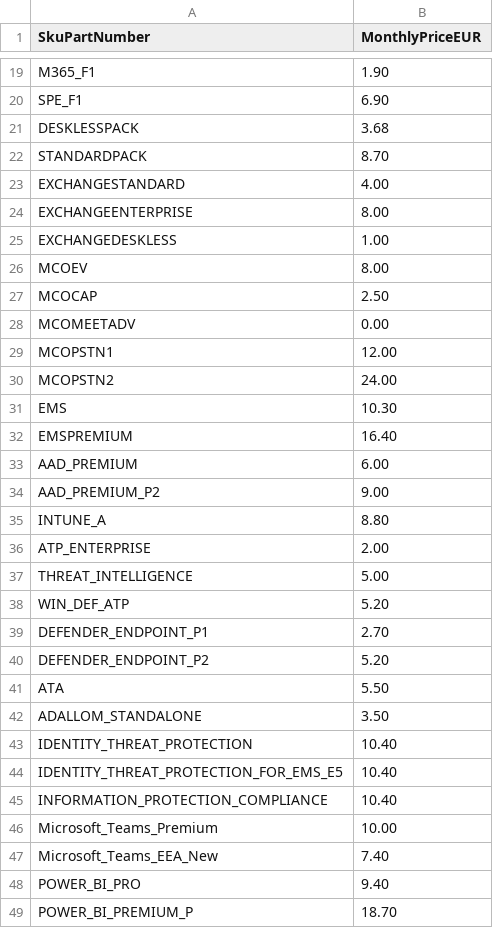
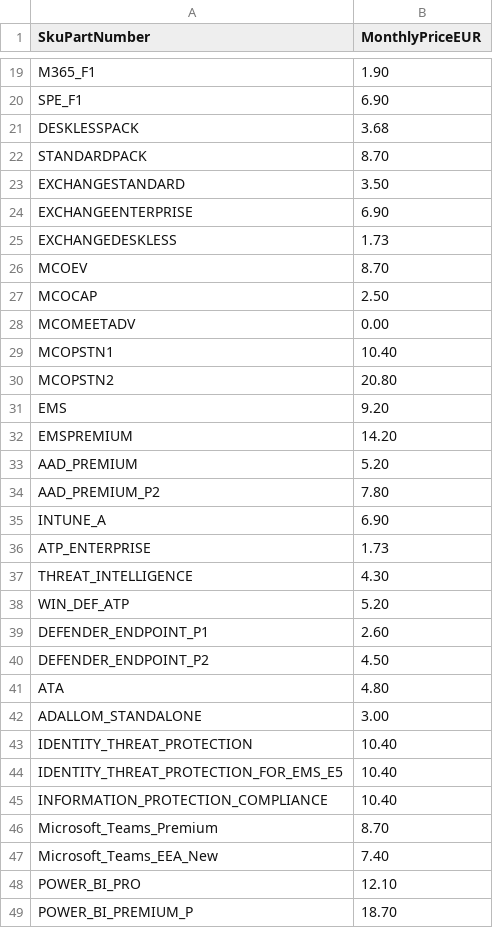
Before and after one commit to b5rman/M365-LOA, a CSV file: M365SkuPricing.csv, drawn as a sheet; only a part is shown, gaps mark what is left out; the diff covers the shown part only.

```diff
--- a/M365SkuPricing.csv
+++ b/M365SkuPricing.csv
@@ -22,22 +22,22 @@ DESKLESSPACK,3.68
 STANDARDPACK,8.70
-EXCHANGESTANDARD,4.00
-EXCHANGEENTERPRISE,8.00
-EXCHANGEDESKLESS,1.00
-MCOEV,8.00
+EXCHANGESTANDARD,3.50
+EXCHANGEENTERPRISE,6.90
+EXCHANGEDESKLESS,1.73
+MCOEV,8.70
 MCOCAP,2.50
 MCOMEETADV,0.00
-MCOPSTN1,12.00
-MCOPSTN2,24.00
-EMS,10.30
-EMSPREMIUM,16.40
-AAD_PREMIUM,6.00
-AAD_PREMIUM_P2,9.00
-INTUNE_A,8.80
-ATP_ENTERPRISE,2.00
-THREAT_INTELLIGENCE,5.00
+MCOPSTN1,10.40
+MCOPSTN2,20.80
+EMS,9.20
+EMSPREMIUM,14.20
+AAD_PREMIUM,5.20
+AAD_PREMIUM_P2,7.80
+INTUNE_A,6.90
+ATP_ENTERPRISE,1.73
+THREAT_INTELLIGENCE,4.30
 WIN_DEF_ATP,5.20
-DEFENDER_ENDPOINT_P1,2.70
-DEFENDER_ENDPOINT_P2,5.20
-ATA,5.50
-ADALLOM_STANDALONE,3.50
+DEFENDER_ENDPOINT_P1,2.60
+DEFENDER_ENDPOINT_P2,4.50
+ATA,4.80
+ADALLOM_STANDALONE,3.00
 IDENTITY_THREAT_PROTECTION,10.40
@@ -45,5 +45,5 @@ IDENTITY_THREAT_PROTECTION_FOR_EMS_E5,10.40
 INFORMATION_PROTECTION_COMPLIANCE,10.40
-Microsoft_Teams_Premium,10.00
+Microsoft_Teams_Premium,8.70
 Microsoft_Teams_EEA_New,7.40
-POWER_BI_PRO,9.40
+POWER_BI_PRO,12.10
 POWER_BI_PREMIUM_P,18.70
```
Also changed, not shown: 14 edited cells elsewhere in this file, 1 other file.
